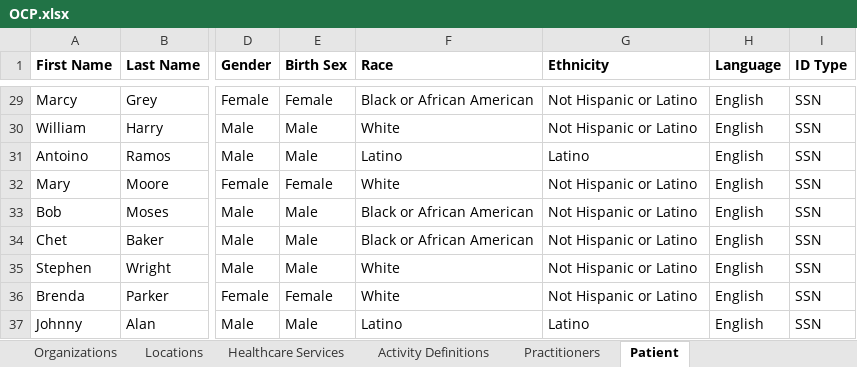
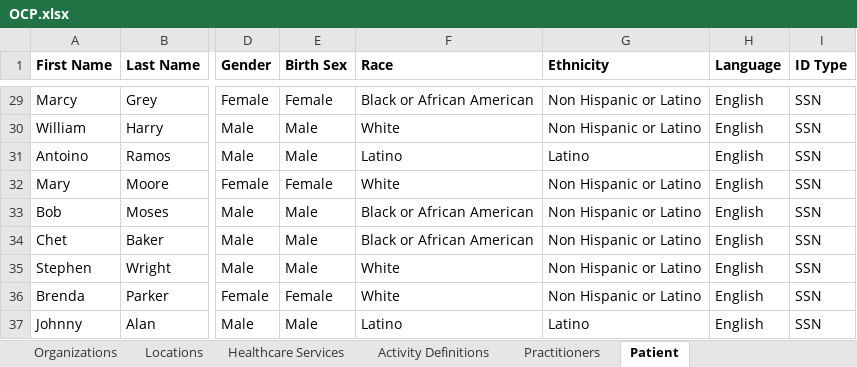
Before and after one commit to cindylifeier/ocp-test-data, an Excel workbook: src/main/resources/OCP.xlsx, sheet Patient, drawn as a sheet; only a part is shown, gaps mark what is left out; values as stored, in another font and other column widths than the file's, no borders; the diff covers the shown part only; the diff names each change by its address in the sheet, - before the commit and + after, or states it on an @@ line.

Commit message:
Fix the data for patient ethnicity
20947 - Patient ethnicity is not saved

```diff
--- a/src/main/resources/OCP.xlsx (sheet Patient)
+++ b/src/main/resources/OCP.xlsx (sheet Patient)
-G29:G30 (Ethnicity): Not Hispanic or Latino
+G29:G30 (Ethnicity): Non Hispanic or Latino
-G32:G36 (Ethnicity): Not Hispanic or Latino
+G32:G36 (Ethnicity): Non Hispanic or Latino
```
Also changed, not shown: 25 edited cells elsewhere in this sheet.
